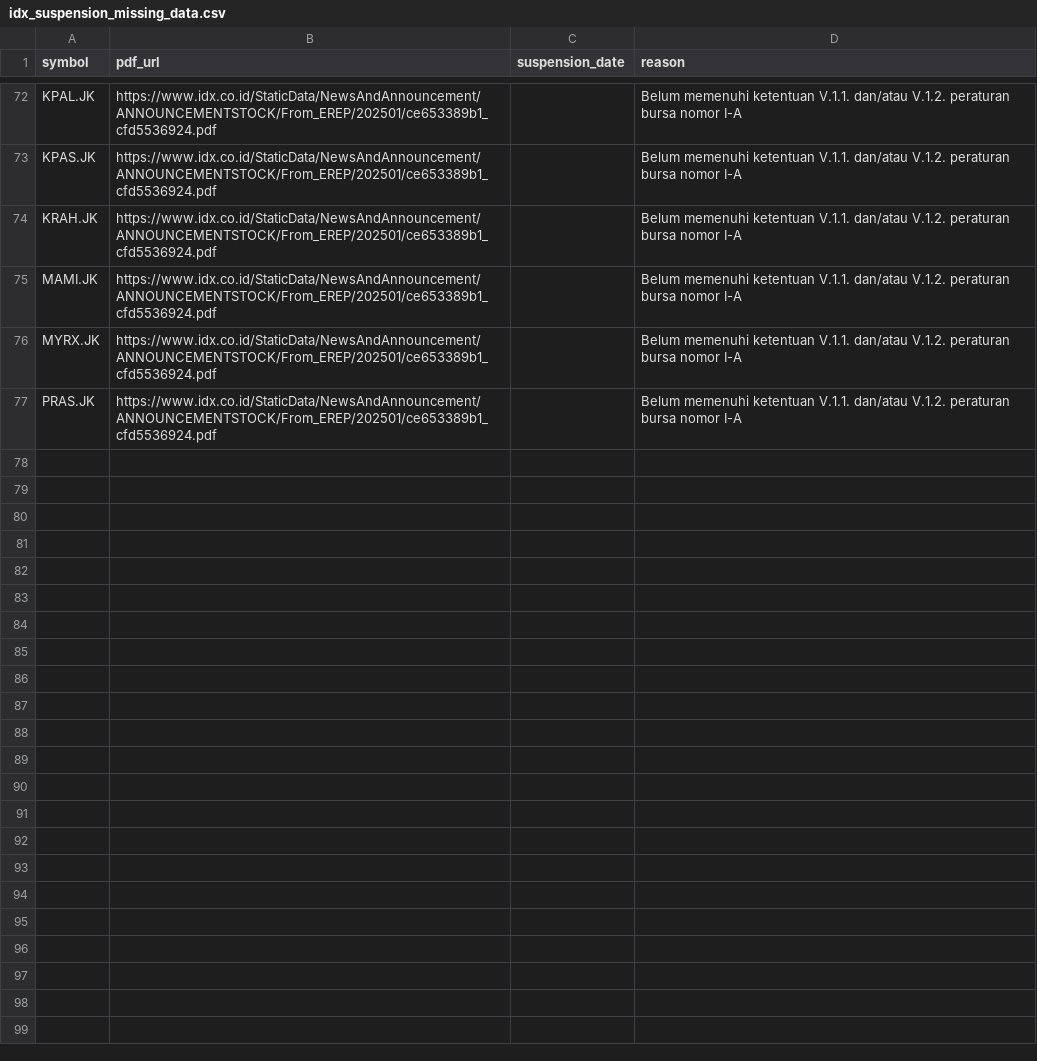
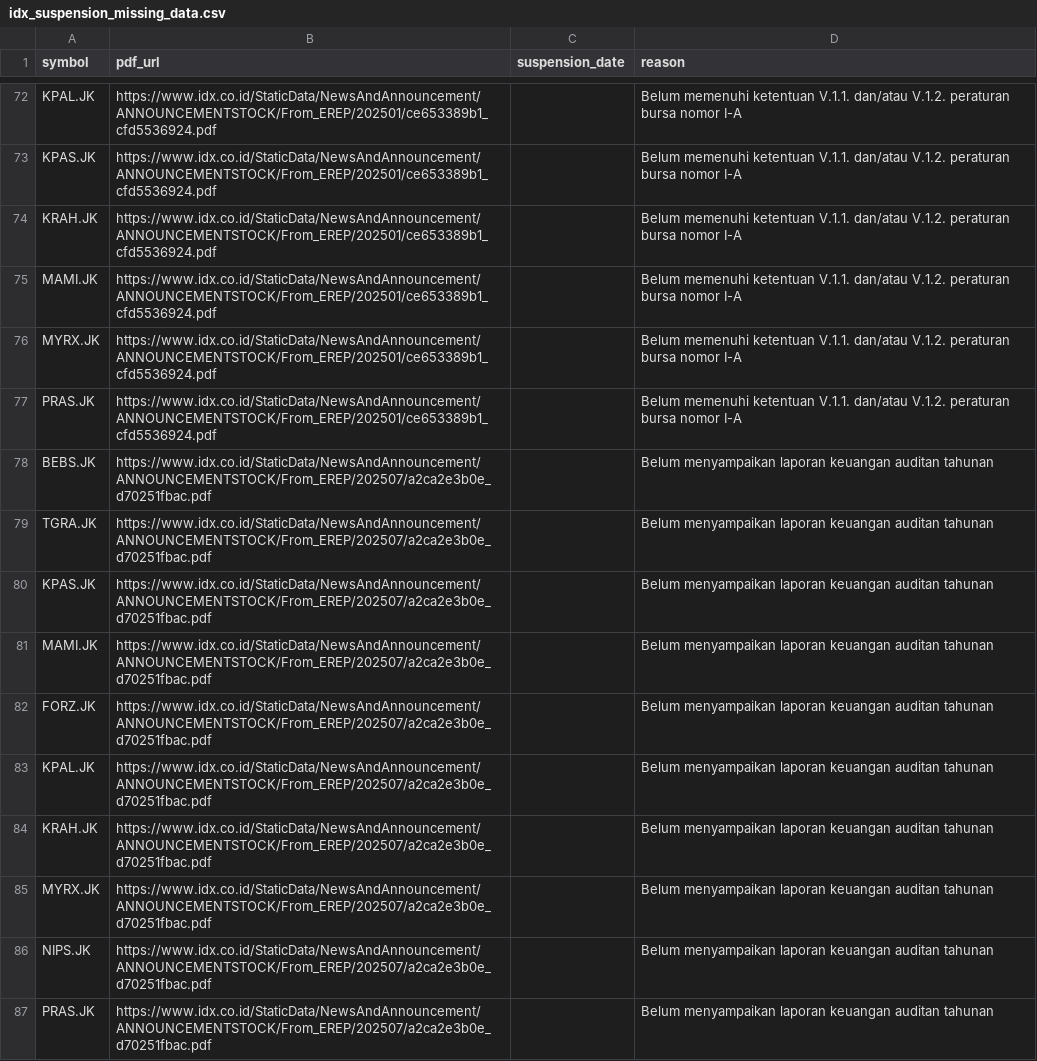
Before and after one commit to supertypeai/sectors_idx_suspension, a CSV file: data_incomplete/idx_suspension_missing_data.csv, drawn as a sheet; only a part is shown, gaps mark what is left out; the diff names each change by its address in the sheet, - before the commit and + after, or states it on an @@ line.

```diff
--- a/data_incomplete/idx_suspension_missing_data.csv
+++ b/data_incomplete/idx_suspension_missing_data.csv
+row 78: BEBS.JK | https://www.idx.co.id/StaticData/NewsAndAnnouncement/ANNOUNCEMENTSTOCK/From_EREP/202507/a2ca2e3b0e_d70251fbac.pdf |  | Belum menyampaikan laporan keuangan auditan tahunan
+row 79: TGRA.JK | https://www.idx.co.id/StaticData/NewsAndAnnouncement/ANNOUNCEMENTSTOCK/From_EREP/202507/a2ca2e3b0e_d70251fbac.pdf |  | Belum menyampaikan laporan keuangan auditan tahunan
+row 80: KPAS.JK | https://www.idx.co.id/StaticData/NewsAndAnnouncement/ANNOUNCEMENTSTOCK/From_EREP/202507/a2ca2e3b0e_d70251fbac.pdf |  | Belum menyampaikan laporan keuangan auditan tahunan
+row 81: MAMI.JK | https://www.idx.co.id/StaticData/NewsAndAnnouncement/ANNOUNCEMENTSTOCK/From_EREP/202507/a2ca2e3b0e_d70251fbac.pdf |  | Belum menyampaikan laporan keuangan auditan tahunan
+row 82: FORZ.JK | https://www.idx.co.id/StaticData/NewsAndAnnouncement/ANNOUNCEMENTSTOCK/From_EREP/202507/a2ca2e3b0e_d70251fbac.pdf |  | Belum menyampaikan laporan keuangan auditan tahunan
+row 83: KPAL.JK | https://www.idx.co.id/StaticData/NewsAndAnnouncement/ANNOUNCEMENTSTOCK/From_EREP/202507/a2ca2e3b0e_d70251fbac.pdf |  | Belum menyampaikan laporan keuangan auditan tahunan
+row 84: KRAH.JK | https://www.idx.co.id/StaticData/NewsAndAnnouncement/ANNOUNCEMENTSTOCK/From_EREP/202507/a2ca2e3b0e_d70251fbac.pdf |  | Belum menyampaikan laporan keuangan auditan tahunan
+row 85: MYRX.JK | https://www.idx.co.id/StaticData/NewsAndAnnouncement/ANNOUNCEMENTSTOCK/From_EREP/202507/a2ca2e3b0e_d70251fbac.pdf |  | Belum menyampaikan laporan keuangan auditan tahunan
+row 86: NIPS.JK | https://www.idx.co.id/StaticData/NewsAndAnnouncement/ANNOUNCEMENTSTOCK/From_EREP/202507/a2ca2e3b0e_d70251fbac.pdf |  | Belum menyampaikan laporan keuangan auditan tahunan
+row 87: PRAS.JK | https://www.idx.co.id/StaticData/NewsAndAnnouncement/ANNOUNCEMENTSTOCK/From_EREP/202507/a2ca2e3b0e_d70251fbac.pdf |  | Belum menyampaikan laporan keuangan auditan tahunan
```
